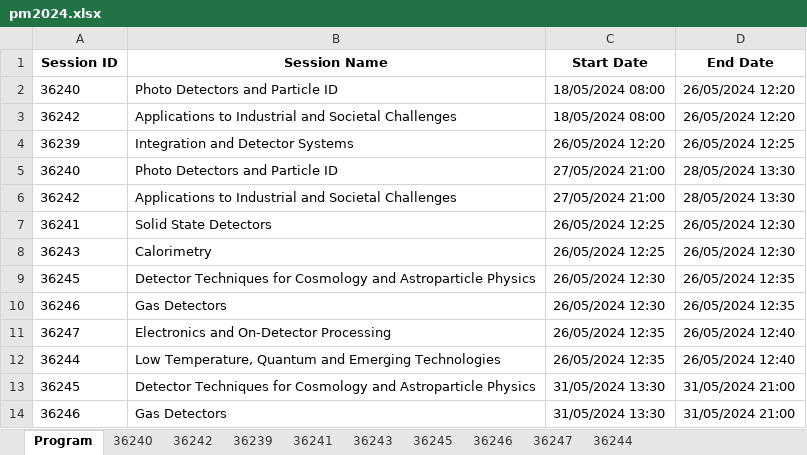
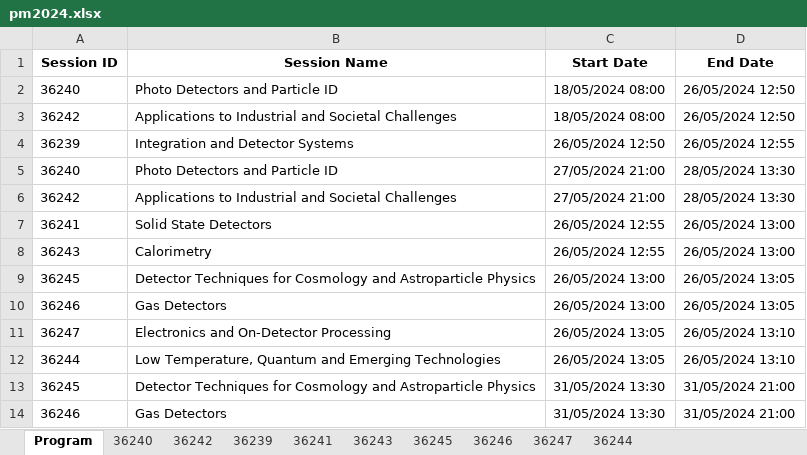
Before and after one commit to lucabaldini/pisameet, an Excel workbook: pm2024/pm2024.xlsx, sheet Program, drawn as a sheet; values as stored, in another font and other column widths than the file's, no borders; the diff names each change by its address in the sheet, - before the commit and + after, or states it on an @@ line.

Commit message:
Minor.

```diff
--- a/pm2024/pm2024.xlsx (sheet Program)
+++ b/pm2024/pm2024.xlsx (sheet Program)
-D2:D3 (End Date): 26/05/2024 12:20
+D2:D3 (End Date): 26/05/2024 12:50
-C4 (Start Date): 26/05/2024 12:20
+C4 (Start Date): 26/05/2024 12:50
-D4 (End Date): 26/05/2024 12:25
+D4 (End Date): 26/05/2024 12:55
-C7:C8 (Start Date): 26/05/2024 12:25
+C7:C8 (Start Date): 26/05/2024 12:55
-D7:D8 (End Date): 26/05/2024 12:30
+D7:D8 (End Date): 26/05/2024 13:00
-C9:C10 (Start Date): 26/05/2024 12:30
+C9:C10 (Start Date): 26/05/2024 13:00
-D9:D10 (End Date): 26/05/2024 12:35
+D9:D10 (End Date): 26/05/2024 13:05
-C11:C12 (Start Date): 26/05/2024 12:35
+C11:C12 (Start Date): 26/05/2024 13:05
-D11:D12 (End Date): 26/05/2024 12:40
+D11:D12 (End Date): 26/05/2024 13:10
```
